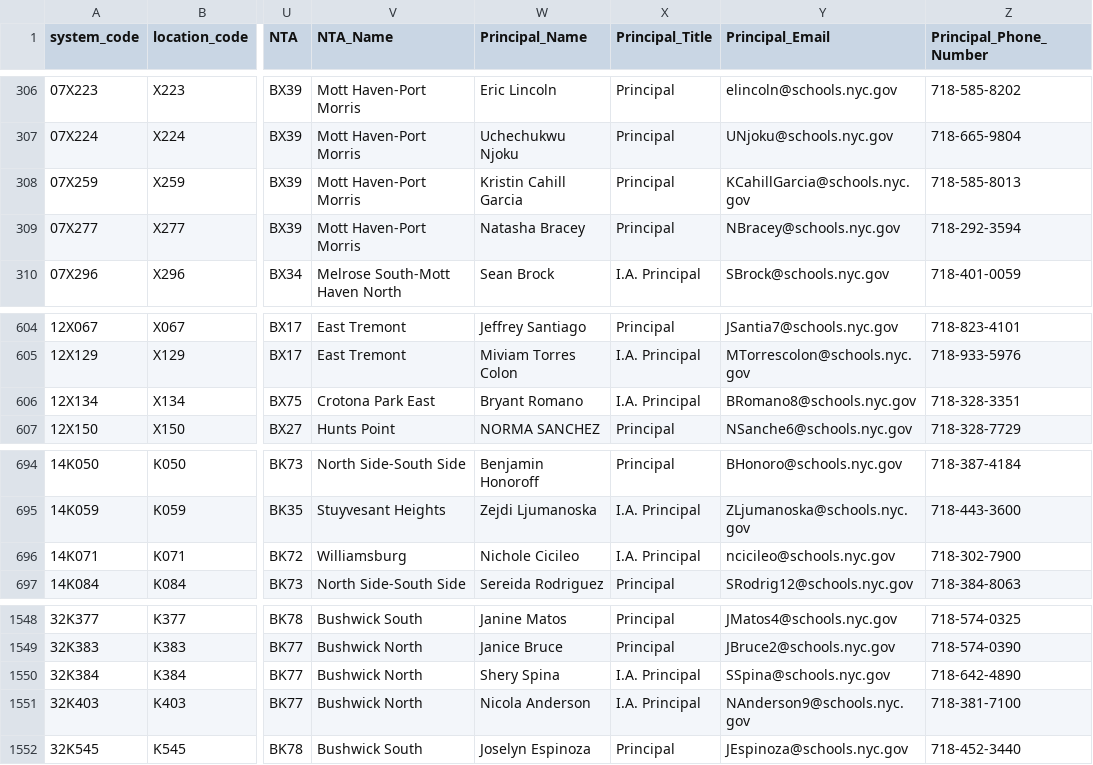
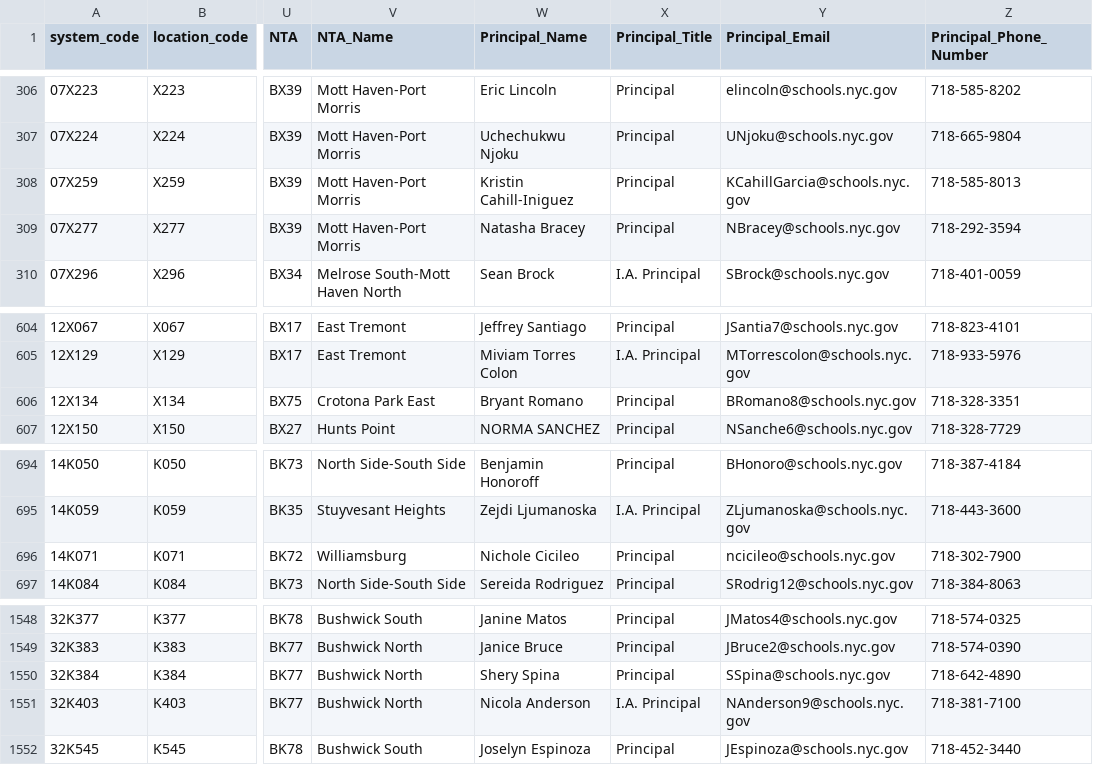
Before and after one commit to dsimoes-doe/LCGMS, a CSV file: LCGMSSupertableTEXT.csv, drawn as a sheet; only a part is shown, gaps mark what is left out; the diff names each change by its address in the sheet, - before the commit and + after, or states it on an @@ line.

Commit message:
Update LCGMSSupertableTEXT.csv

```diff
--- a/LCGMSSupertableTEXT.csv
+++ b/LCGMSSupertableTEXT.csv
-W308 (Principal_Name): Kristin Cahill Garcia
+W308 (Principal_Name): Kristin Cahill-Iniguez
-X606 (Principal_Title): I.A. Principal
+X606 (Principal_Title): Principal
-X696 (Principal_Title): I.A. Principal
+X696 (Principal_Title): Principal
-X1550 (Principal_Title): I.A. Principal
+X1550 (Principal_Title): Principal
```
